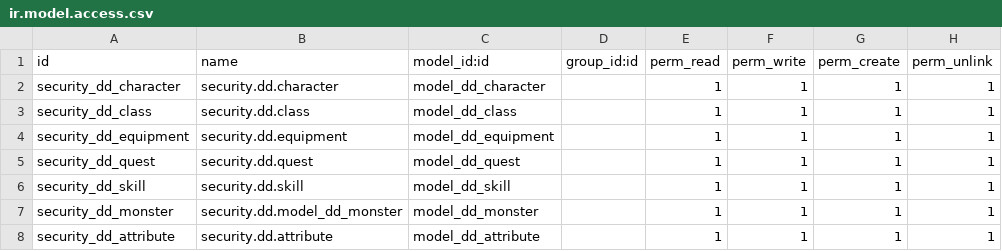
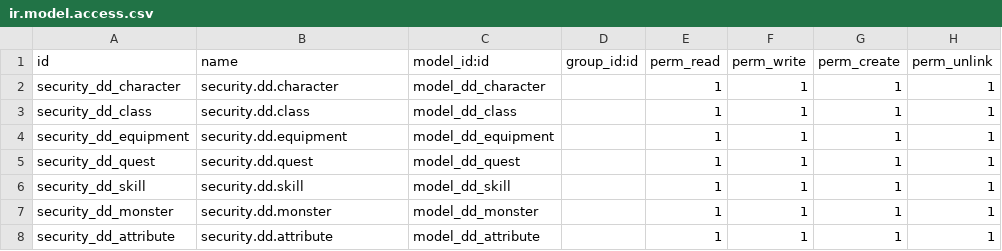
Before and after one commit to henriqueespadas/ideias_treino, a CSV file: custom_addons/dd/security/ir.model.access.csv, drawn as a sheet.

```diff
--- a/custom_addons/dd/security/ir.model.access.csv
+++ b/custom_addons/dd/security/ir.model.access.csv
@@ -6,3 +6,3 @@ security_dd_quest,security.dd.quest,model_dd_quest,,1,1,1,1
 security_dd_skill,security.dd.skill,model_dd_skill,,1,1,1,1
-security_dd_monster,security.dd.model_dd_monster,model_dd_monster,,1,1,1,1
+security_dd_monster,security.dd.monster,model_dd_monster,,1,1,1,1
 security_dd_attribute,security.dd.attribute,model_dd_attribute,,1,1,1,1
```
Also changed, not shown: 37 other files.
